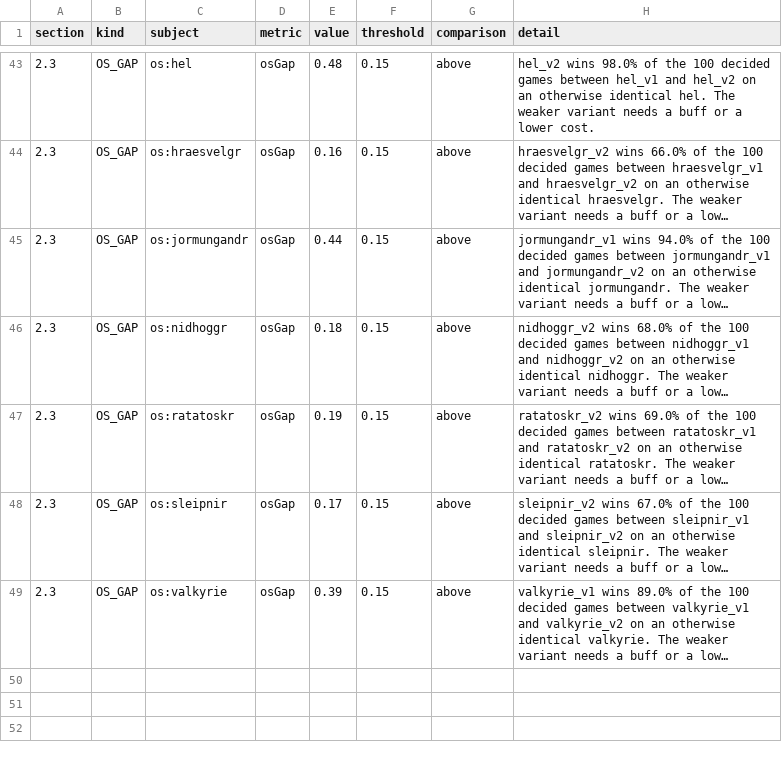
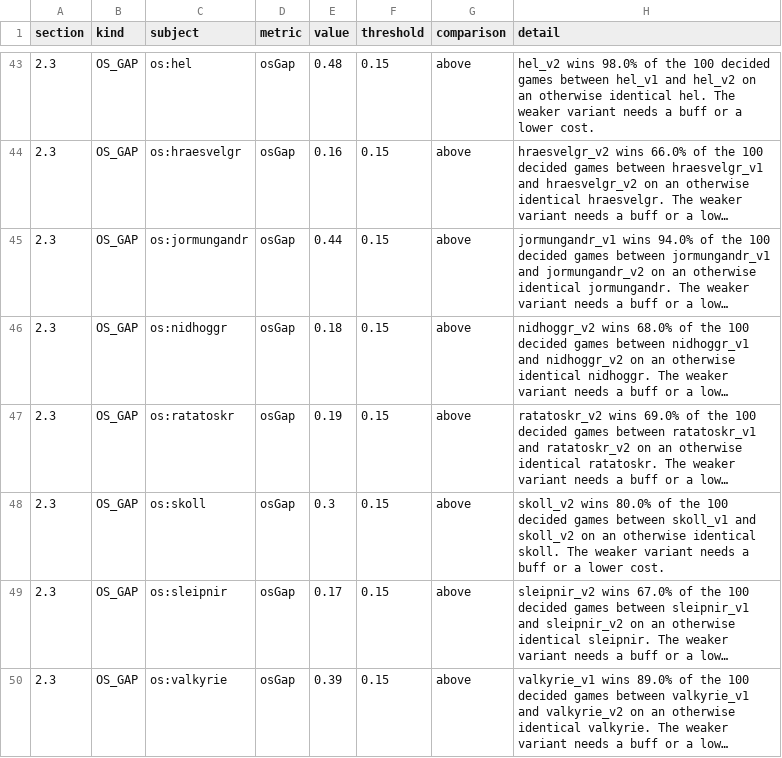
Before and after one commit to hdunphy/Mingming, a CSV file: docs/balance/balance_redlines.csv, drawn as a sheet; only a part is shown, gaps mark what is left out; long unchanged cells end in …; the diff names each change by its address in the sheet, - before the commit and + after, or states it on an @@ line.

Commit message:
Skoll eats and hoards (ticket 64): both decks off the floor at 45.6 and 51.0 - shipped with skoll_v2's dead-card gate RED, a curve problem no authorized knob reaches

```diff
--- a/docs/balance/balance_redlines.csv
+++ b/docs/balance/balance_redlines.csv
+row 48: 2.3 | OS_GAP | os:skoll | osGap | 0.3 | 0.15 | above | skoll_v2 wins 80.0% of the 100 decided games between skoll_v1 and skoll_v2 on an otherwise identical skoll. The weaker variant needs a buff or a lower cost.
```
Also changed, not shown: docs/balance/balance_matchups.csv, 12 other files.
